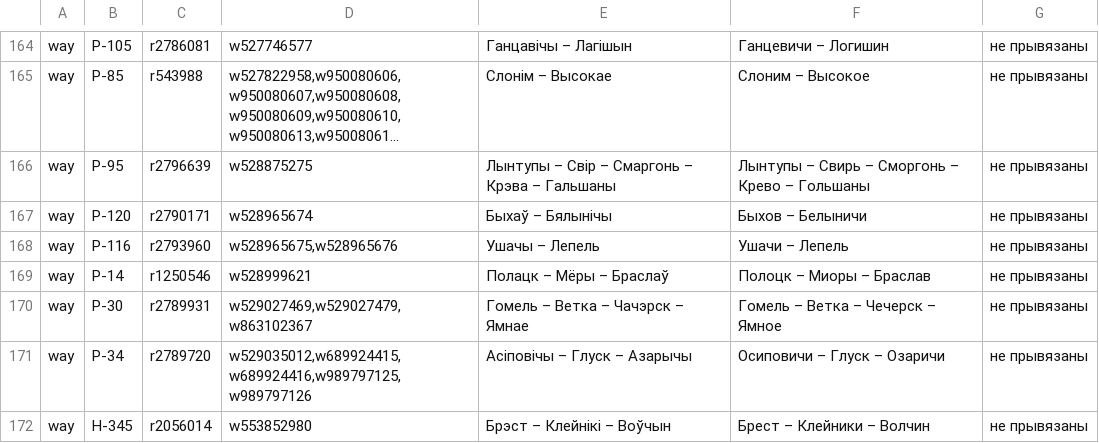
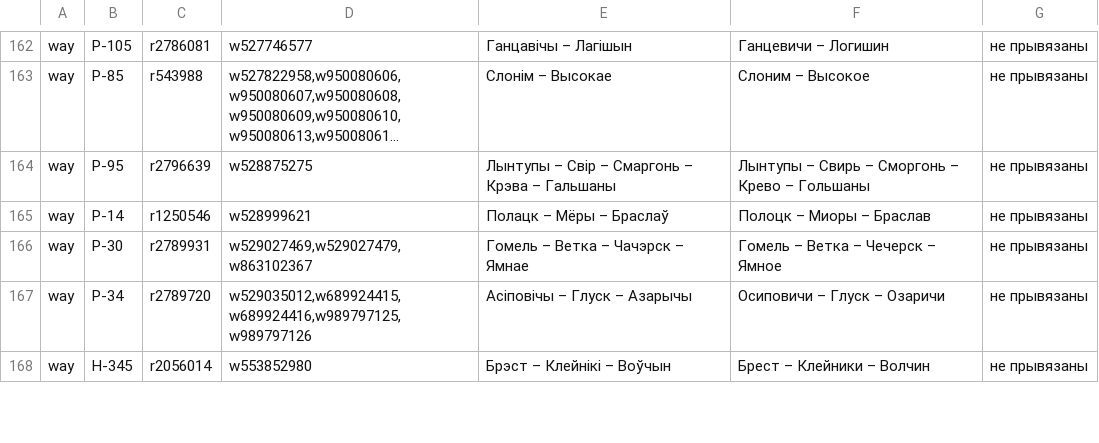
Before and after one commit to lidacity/osm-validator, a CSV file: docs/missing.csv, drawn as a sheet; only a part is shown, gaps mark what is left out; long unchanged cells end in …; removed rows and columns are numbered as before the commit, all else as after; the diff covers the shown part only; the diff names each change by its address in the sheet, - before the commit and + after, or states it on an @@ line.

```diff
--- a/docs/missing.csv
+++ b/docs/missing.csv
-row 167: way | Р-120 | r2790171 | w528965674 | Быхаў – Бялынічы | Быхов – Белыничи | не прывязаны
-row 168: way | Р-116 | r2793960 | w528965675,w528965676 | Ушачы – Лепель | Ушачи – Лепель | не прывязаны
```
Also changed, not shown: 1 added row, 4 removed rows and 3 edited cells elsewhere in this file, 5 other files.
